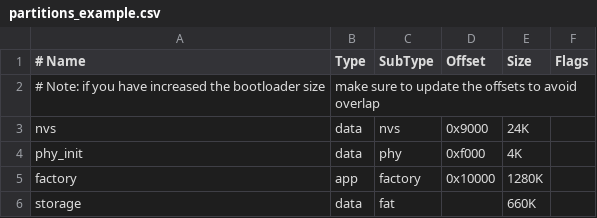
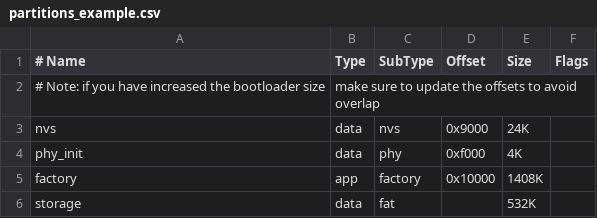
Before and after one commit to martin-ger/esp32_nat_router, a CSV file: partitions_example.csv, drawn as a sheet.

```diff
--- a/partitions_example.csv
+++ b/partitions_example.csv
@@ -4,3 +4,3 @@ nvs,      data, nvs,     0x9000,  24K,
 phy_init, data, phy,     0xf000,  4K,
-factory,  app,  factory, 0x10000, 1280K,
-storage,  data, fat,     ,        660K,
+factory,  app,  factory, 0x10000, 1408K,
+storage,  data, fat,     ,        532K,
```
Also changed, not shown: 8 other files.
